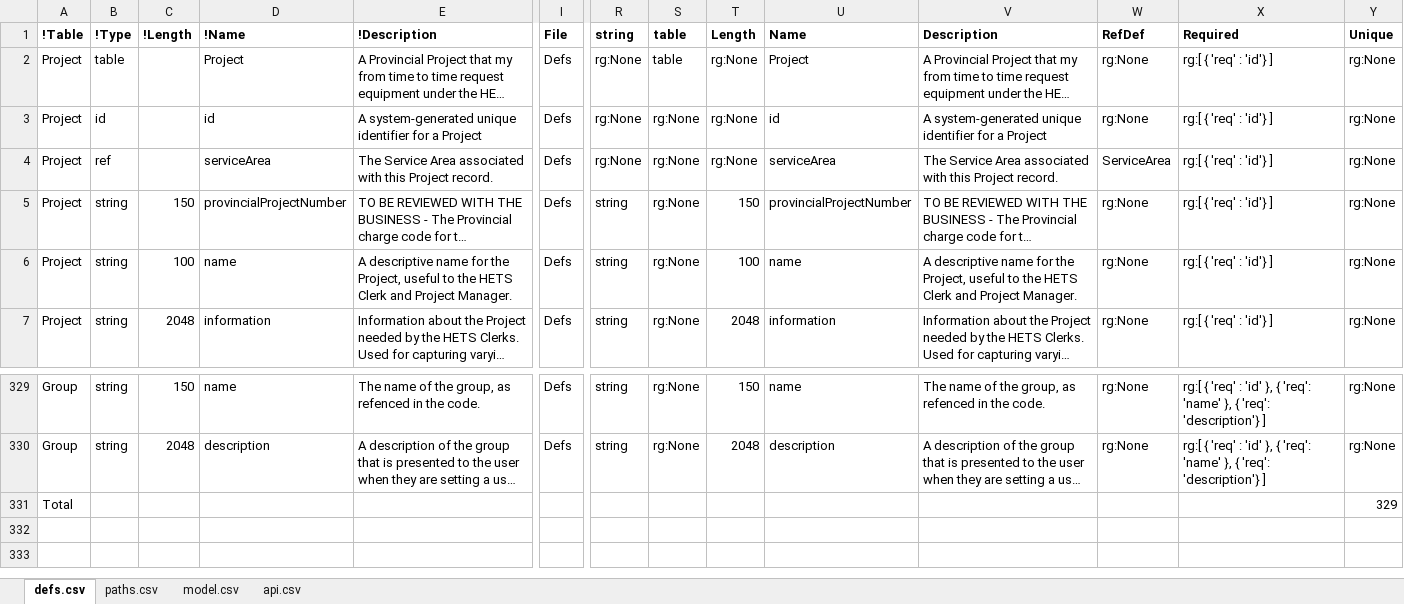
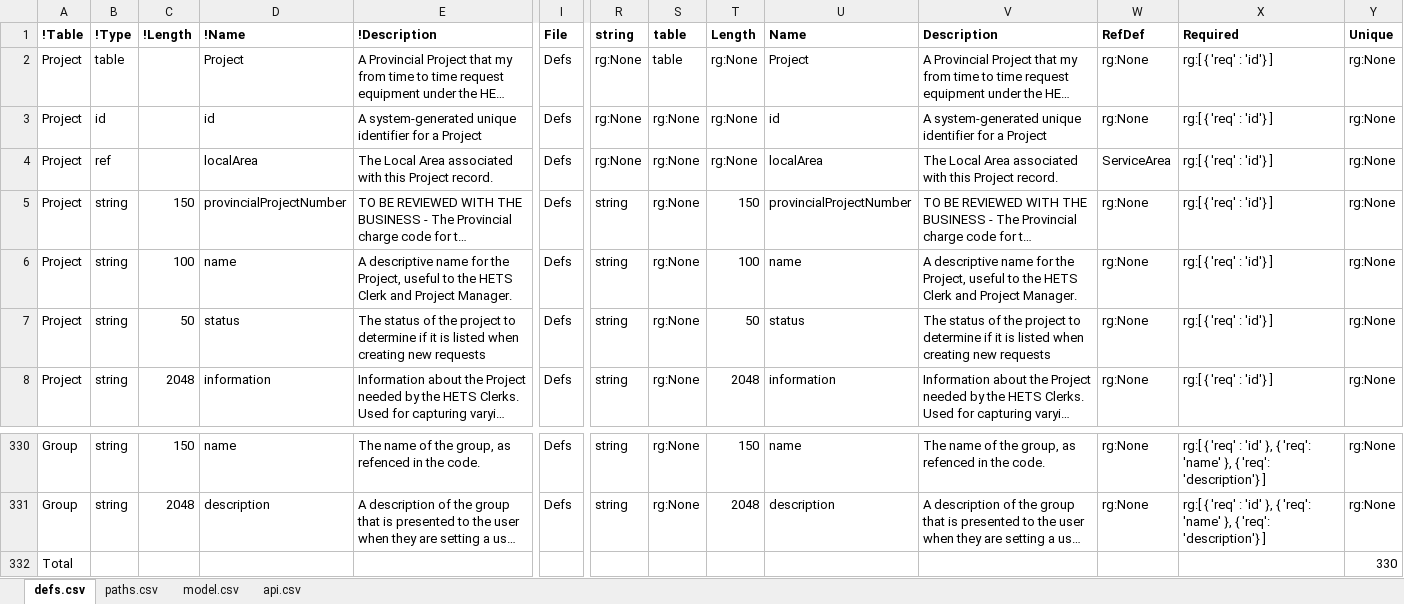
Before and after one commit to bcgov/hets, an Excel workbook: APISpec/in/HETSSwagger.xlsm, sheet defs.csv, drawn as a sheet; only a part is shown, gaps mark what is left out; long unchanged cells end in …; values as stored, in another font and other column widths than the file's, no borders; table styles not drawn; addresses are those after the commit; rows hold the shown columns only; the diff names each change by its address in the sheet, - before the commit and + after, or states it on an @@ line.

Commit message:
HETS-115 Update project to add status attribute

```diff
--- a/APISpec/in/HETSSwagger.xlsm (sheet defs.csv)
+++ b/APISpec/in/HETSSwagger.xlsm (sheet defs.csv)
-D4: serviceArea
+D4: localArea
-E4: The Service Area associated…
+E4: The Local Area associated…
-U4: serviceArea
+U4: localArea
-V4: The Service Area associated…
+V4: The Local Area associated…
+row 7: Project | string | 50 | status | The status of the project to determine if it is listed when creating new requests | Defs | string | rg:None | 50 | status | The status of the project to determine if it is listed when creating new requests | rg:None | rg:[ { 'req' : 'id'} ] | rg:None
-Y332: 329
+Y332: 330
```
Also changed, not shown: formulas that keep their value, 5 other files.
